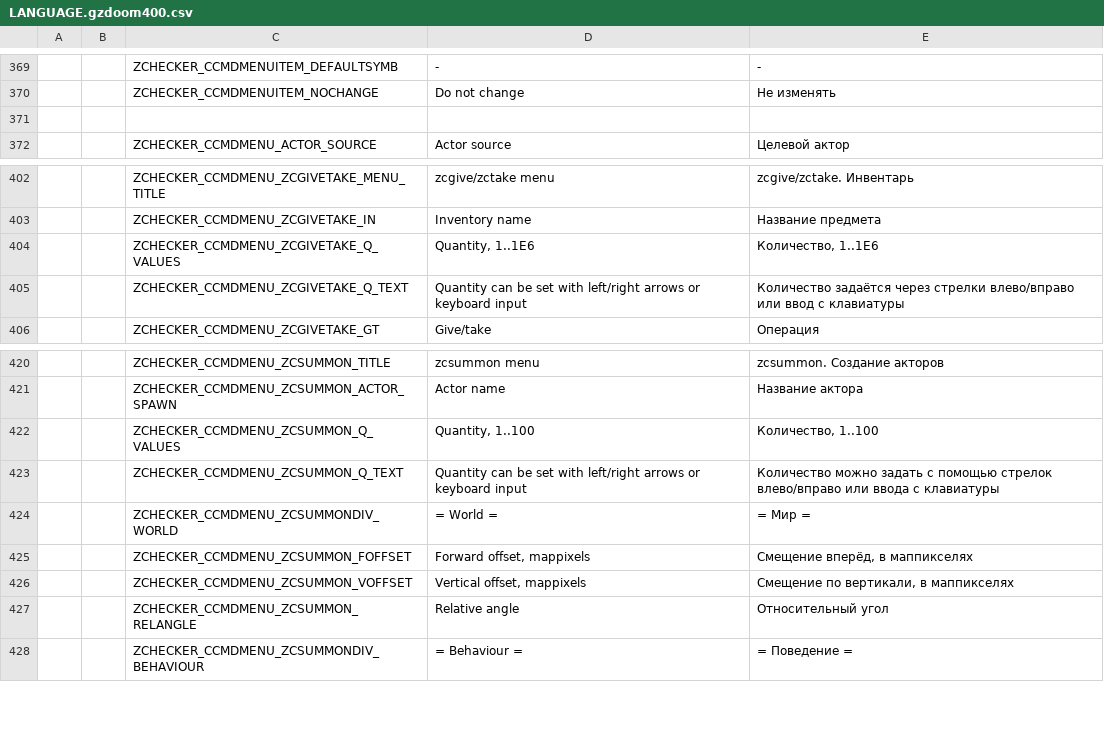
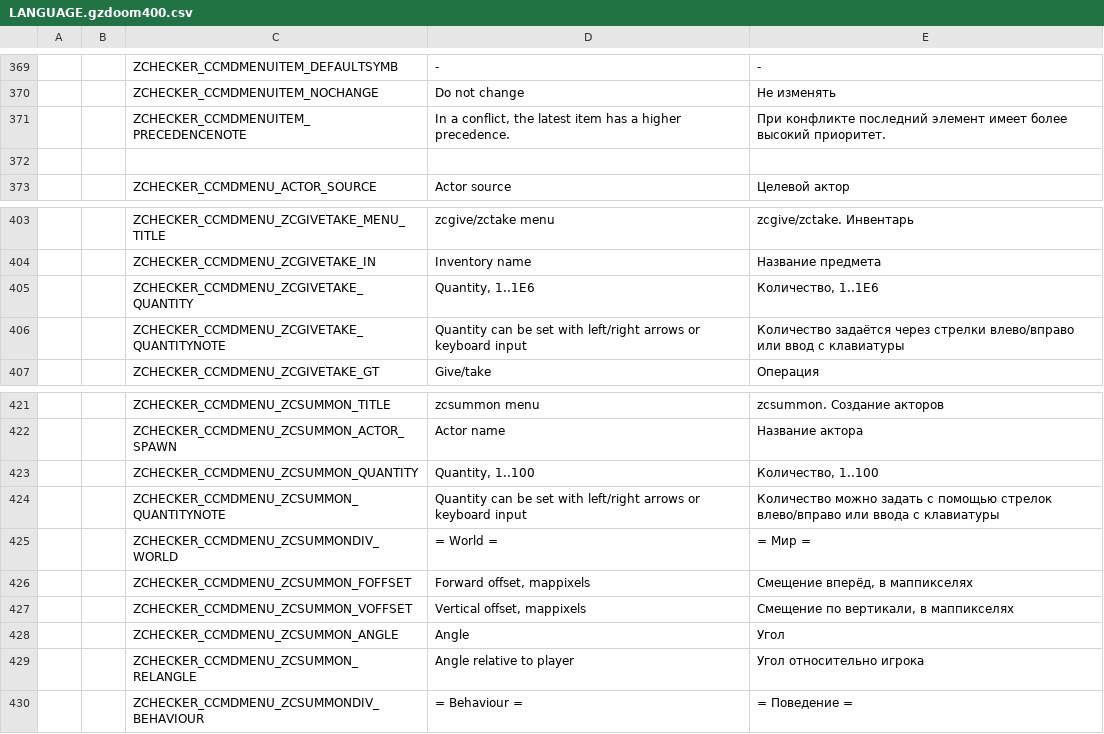
Before and after one commit to LLDM-Doom-Modding/ZChecker, a CSV file: LANGUAGE.gzdoom400.csv, drawn as a sheet; only a part is shown, gaps mark what is left out; addresses are those after the commit; the diff names each change by its address in the sheet, - before the commit and + after, or states it on an @@ line.

```diff
--- a/LANGUAGE.gzdoom400.csv
+++ b/LANGUAGE.gzdoom400.csv
+row 371:  |  | ZCHECKER_CCMDMENUITEM_PRECEDENCENOTE | In a conflict, the latest item has a higher precedence. | При конфликте последний элемент имеет более высокий приоритет.
-C405: ZCHECKER_CCMDMENU_ZCGIVETAKE_Q_VALUES
+C405: ZCHECKER_CCMDMENU_ZCGIVETAKE_QUANTITY
-C406: ZCHECKER_CCMDMENU_ZCGIVETAKE_Q_TEXT
+C406: ZCHECKER_CCMDMENU_ZCGIVETAKE_QUANTITYNOTE
-C423: ZCHECKER_CCMDMENU_ZCSUMMON_Q_VALUES
+C423: ZCHECKER_CCMDMENU_ZCSUMMON_QUANTITY
-C424: ZCHECKER_CCMDMENU_ZCSUMMON_Q_TEXT
+C424: ZCHECKER_CCMDMENU_ZCSUMMON_QUANTITYNOTE
+row 428:  |  | ZCHECKER_CCMDMENU_ZCSUMMON_ANGLE | Angle | Угол
-D429: Relative angle
+D429: Angle relative to player
-E429: Относительный угол
+E429: Угол относительно игрока
```
Also changed, not shown: 3 other files.
